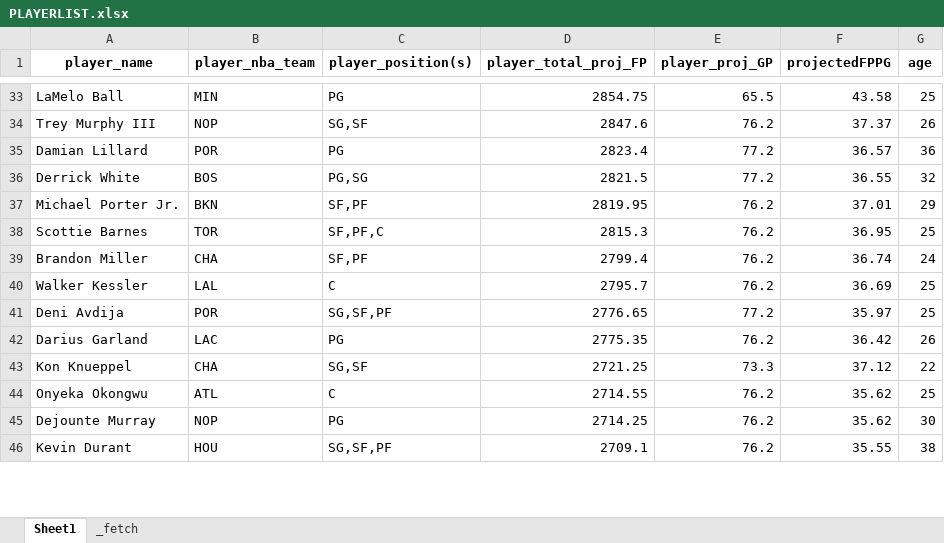
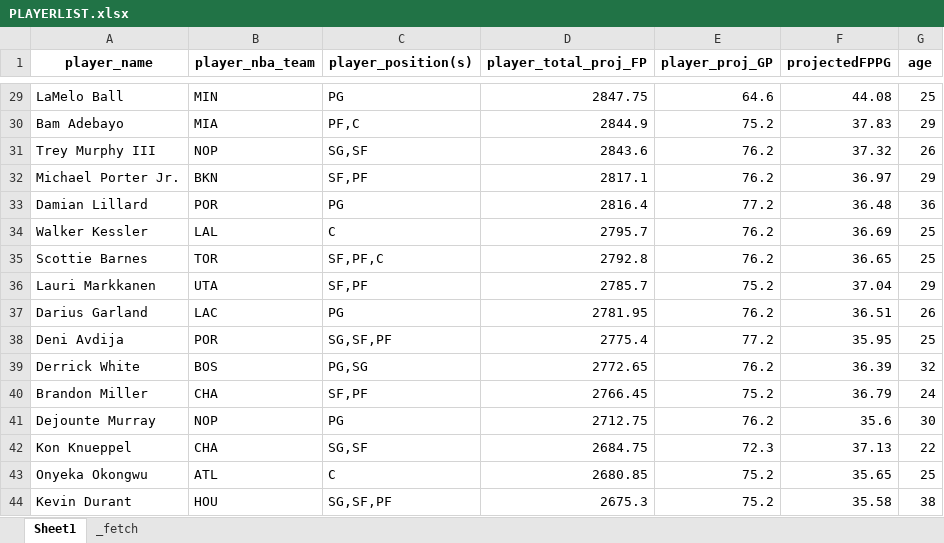
Before and after one commit to nickrolen/fantasy-newsletter-engine, an Excel workbook: data/PLAYERLIST.xlsx, sheet Sheet1, drawn as a sheet; only a part is shown, gaps mark what is left out; values as stored, in another font and other column widths than the file's, no borders; removed rows and columns are numbered as before the commit, all else as after; the diff covers the shown part only; the diff names each change by its address in the sheet, - before the commit and + after, or states it on an @@ line.

```diff
--- a/data/PLAYERLIST.xlsx (sheet Sheet1)
+++ b/data/PLAYERLIST.xlsx (sheet Sheet1)
-D29 (player_total_proj_FP): 2854.75
+D29 (player_total_proj_FP): 2847.75
-E29 (player_proj_GP): 65.5
+E29 (player_proj_GP): 64.6
-F29 (projectedFPPG): 43.58
+F29 (projectedFPPG): 44.08
+row 30: Bam Adebayo | MIA | PF,C | 2844.9 | 75.2 | 37.83 | 29
-D31 (player_total_proj_FP): 2847.6
+D31 (player_total_proj_FP): 2843.6
-F31 (projectedFPPG): 37.37
+F31 (projectedFPPG): 37.32
-row 35: Damian Lillard | POR | PG | 2823.4 | 77.2 | 36.57 | 36
-row 36: Derrick White | BOS | PG,SG | 2821.5 | 77.2 | 36.55 | 32
-D32 (player_total_proj_FP): 2819.95
+D32 (player_total_proj_FP): 2817.1
-F32 (projectedFPPG): 37.01
+F32 (projectedFPPG): 36.97
-row 38: Scottie Barnes | TOR | SF,PF,C | 2815.3 | 76.2 | 36.95 | 25
-row 39: Brandon Miller | CHA | SF,PF | 2799.4 | 76.2 | 36.74 | 24
+row 33: Damian Lillard | POR | PG | 2816.4 | 77.2 | 36.48 | 36
-row 41: Deni Avdija | POR | SG,SF,PF | 2776.65 | 77.2 | 35.97 | 25
+row 35: Scottie Barnes | TOR | SF,PF,C | 2792.8 | 76.2 | 36.65 | 25
+row 36: Lauri Markkanen | UTA | SF,PF | 2785.7 | 75.2 | 37.04 | 29
-D37 (player_total_proj_FP): 2775.35
+D37 (player_total_proj_FP): 2781.95
-F37 (projectedFPPG): 36.42
+F37 (projectedFPPG): 36.51
+row 38: Deni Avdija | POR | SG,SF,PF | 2775.4 | 77.2 | 35.95 | 25
+row 39: Derrick White | BOS | PG,SG | 2772.65 | 76.2 | 36.39 | 32
+row 40: Brandon Miller | CHA | SF,PF | 2766.45 | 75.2 | 36.79 | 24
+row 41: Dejounte Murray | NOP | PG | 2712.75 | 76.2 | 35.6 | 30
-D42 (player_total_proj_FP): 2721.25
+D42 (player_total_proj_FP): 2684.75
-E42 (player_proj_GP): 73.3
+E42 (player_proj_GP): 72.3
-F42 (projectedFPPG): 37.12
+F42 (projectedFPPG): 37.13
-D43 (player_total_proj_FP): 2714.55
+D43 (player_total_proj_FP): 2680.85
-E43 (player_proj_GP): 76.2
+E43 (player_proj_GP): 75.2
-F43 (projectedFPPG): 35.62
+F43 (projectedFPPG): 35.65
-row 45: Dejounte Murray | NOP | PG | 2714.25 | 76.2 | 35.62 | 30
-D44 (player_total_proj_FP): 2709.1
+D44 (player_total_proj_FP): 2675.3
-E44 (player_proj_GP): 76.2
+E44 (player_proj_GP): 75.2
-F44 (projectedFPPG): 35.55
+F44 (projectedFPPG): 35.58
```
Also changed, not shown: 71 added rows, 75 removed rows and 200 edited cells elsewhere in this sheet, sheet _fetch, 3 other files.
